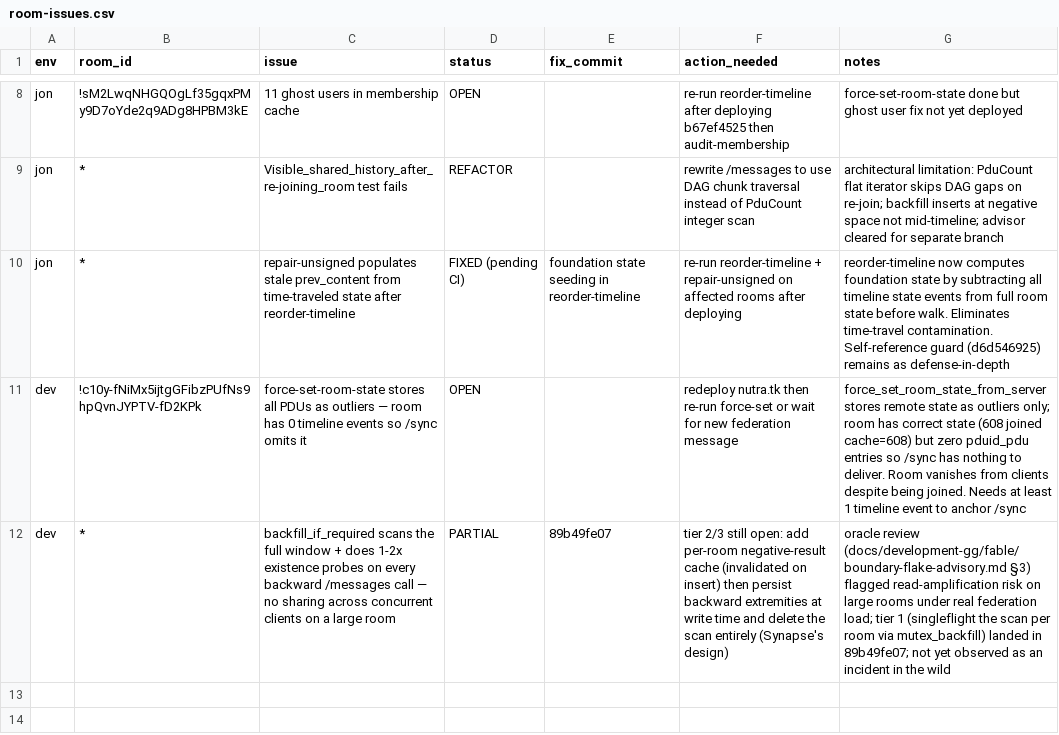
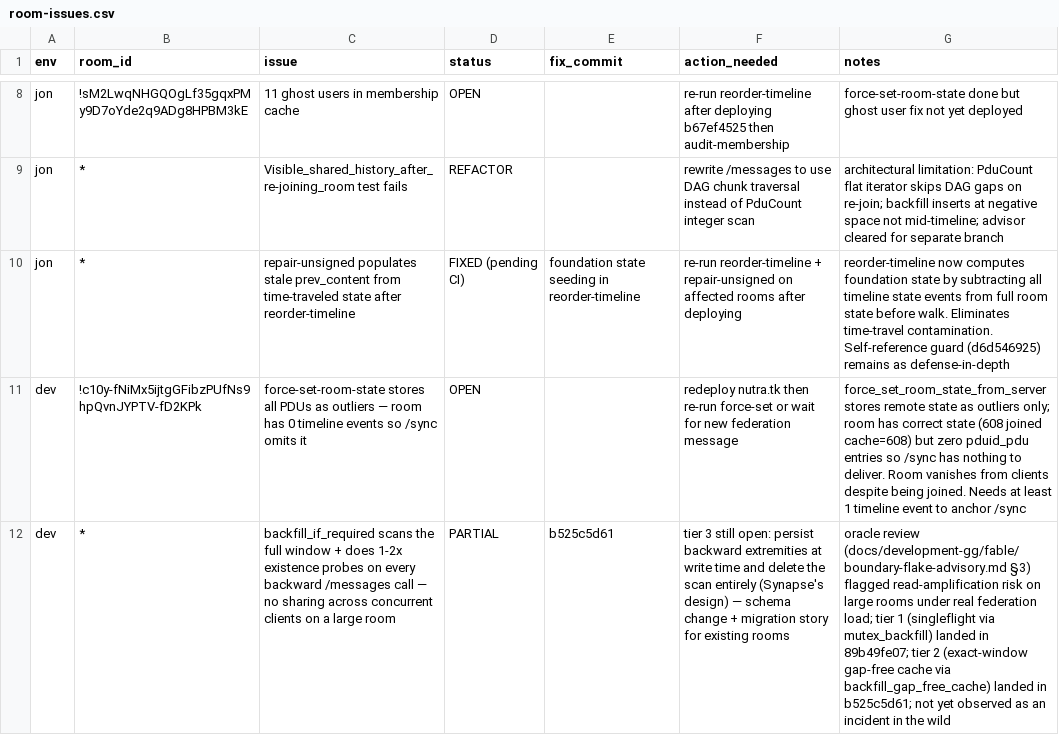
Before and after one commit to gamesguru/congruent, a CSV file: docs/development-gg/room-issues.csv, drawn as a sheet; only a part is shown, gaps mark what is left out; the diff names each change by its address in the sheet, - before the commit and + after, or states it on an @@ line.

```diff
--- a/docs/development-gg/room-issues.csv
+++ b/docs/development-gg/room-issues.csv
-E12 (fix_commit): 89b49fe07
+E12 (fix_commit): b525c5d61
-F12 (action_needed): tier 2/3 still open: add per-room negative-result cache (invalidated on insert) then persist backward extremities at write time and delete the scan entirely (Synapse's design)
+F12 (action_needed): tier 3 still open: persist backward extremities at write time and delete the scan entirely (Synapse's design) — schema change + migration story for existing rooms
-G12 (notes): …1 (singleflight the scan per room via mutex_backfill) landed in 89b49fe07; not yet…
+G12 (notes): …1 (singleflight via mutex_backfill) landed in 89b49fe07; tier 2 (exact-window gap-free cache via backfill_gap_free_cache) landed in b525c5d61; not yet…
```
